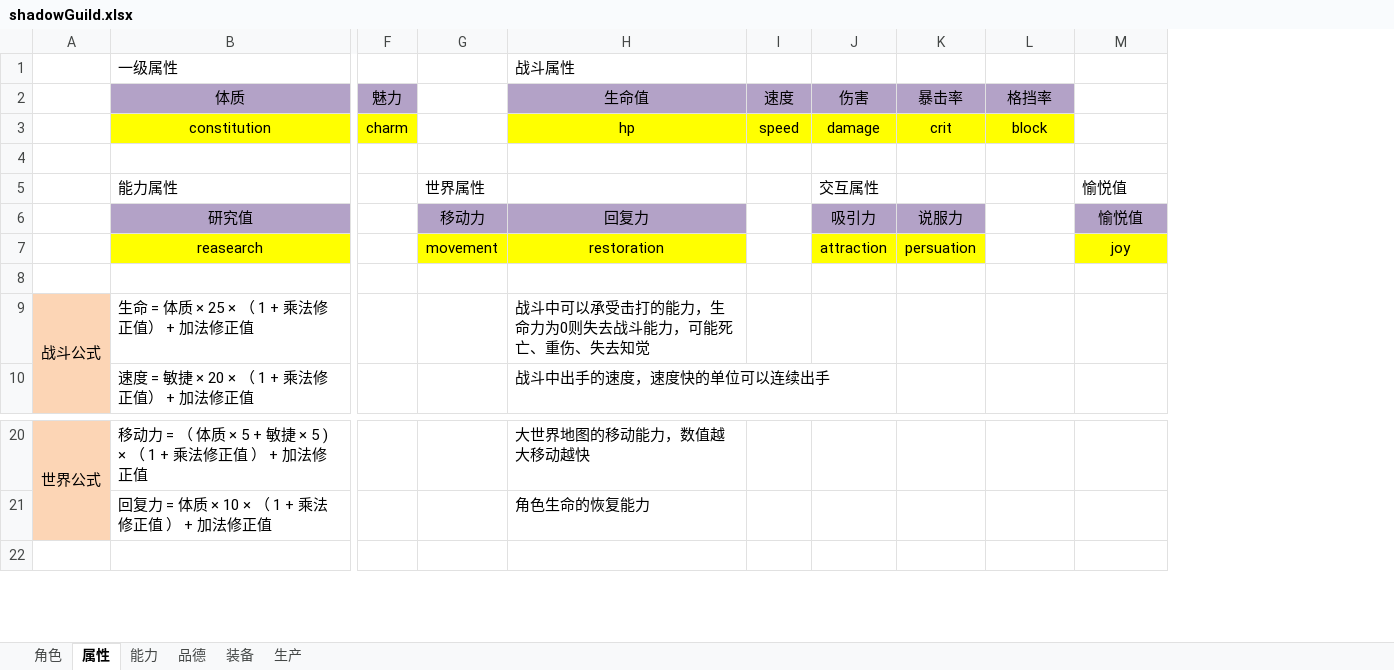
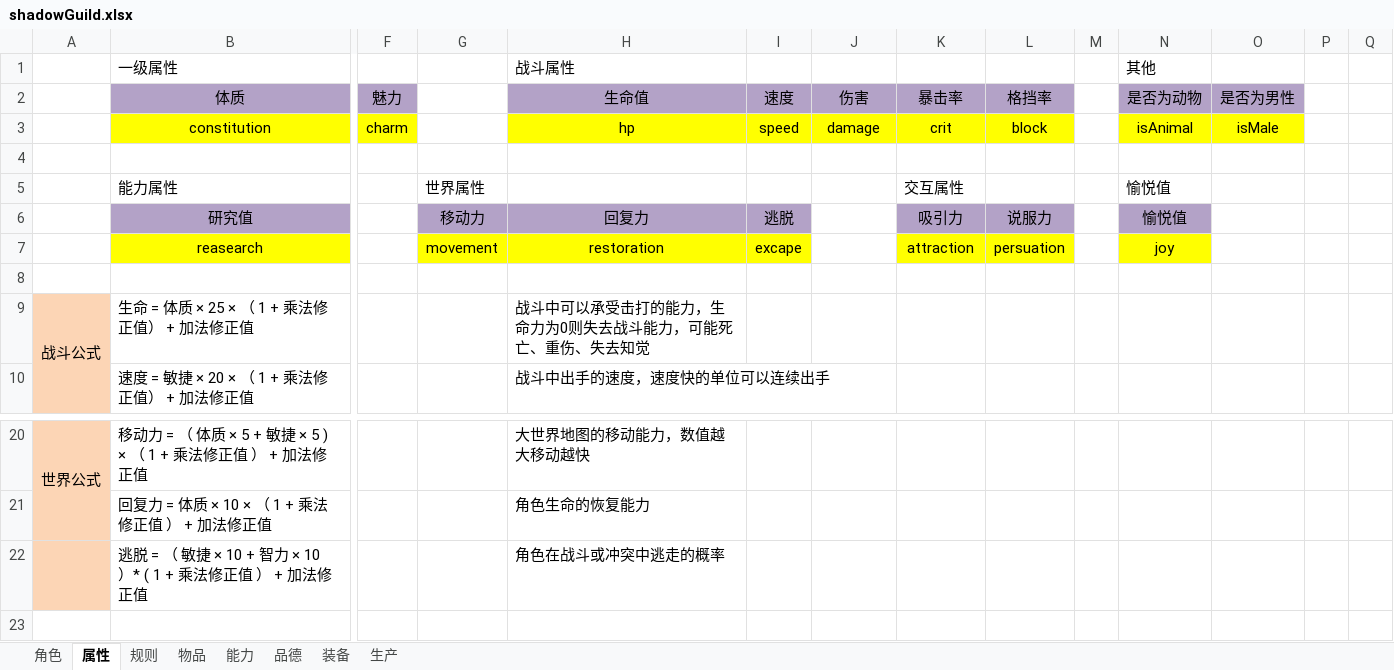
Before and after one commit to uglyfrog/hunterX_github, an Excel workbook: config/shadowGuild.xlsx, sheet 属性, drawn as a sheet; only a part is shown, gaps mark what is left out; values as stored, in another font and other column widths than the file's, no borders; addresses are those after the commit; rows hold the shown columns only; the diff covers the shown part only; the diff names each change by its address in the sheet, - before the commit and + after, or states it on an @@ line.

```diff
--- a/config/shadowGuild.xlsx (sheet 属性)
+++ b/config/shadowGuild.xlsx (sheet 属性)
+sheet tab: 规则
+sheet tab: 物品
+column M, empty
+column O, rows 2-3: 是否为男性 | isMale
+column P, empty
+column Q, empty
-N1: (empty)
+N1: 其他
-N2: (empty)
+N2: 是否为动物
-N2 fill: none
+N2 fill: #B3A2C7
-N3: (empty)
+N3: isAnimal
-N3 fill: none
+N3 fill: #FFFF00
-J5: 交互属性
+J5: (empty)
-K5: (empty)
+K5: 交互属性
-I6: (empty)
+I6: 逃脱
-I6 fill: none
+I6 fill: #B3A2C7
-J6: 吸引力
+J6: (empty)
-J6 fill: #B3A2C7
+J6 fill: none
-K6: 说服力
+K6: 吸引力
-L6: (empty)
+L6: 说服力
-L6 fill: none
+L6 fill: #B3A2C7
-I7: (empty)
+I7: excape
-I7 fill: none
+I7 fill: #FFFF00
-J7: attraction
+J7: (empty)
-J7 fill: #FFFF00
+J7 fill: none
-K7: persuation
+K7: attraction
-L7: (empty)
+L7: persuation
-L7 fill: none
+L7 fill: #FFFF00
+row 22:  | 逃脱 = （ 敏捷 × 10 + 智力 × 10 ）* ( 1 + 乘法修正值 ） + 加法修正值 |  |  | 角色在战斗或冲突中逃走的概率
```
Also changed, not shown: 17 added rows elsewhere in this sheet, sheet 装备, sheet 品德, sheet 生产, 1 other file.
